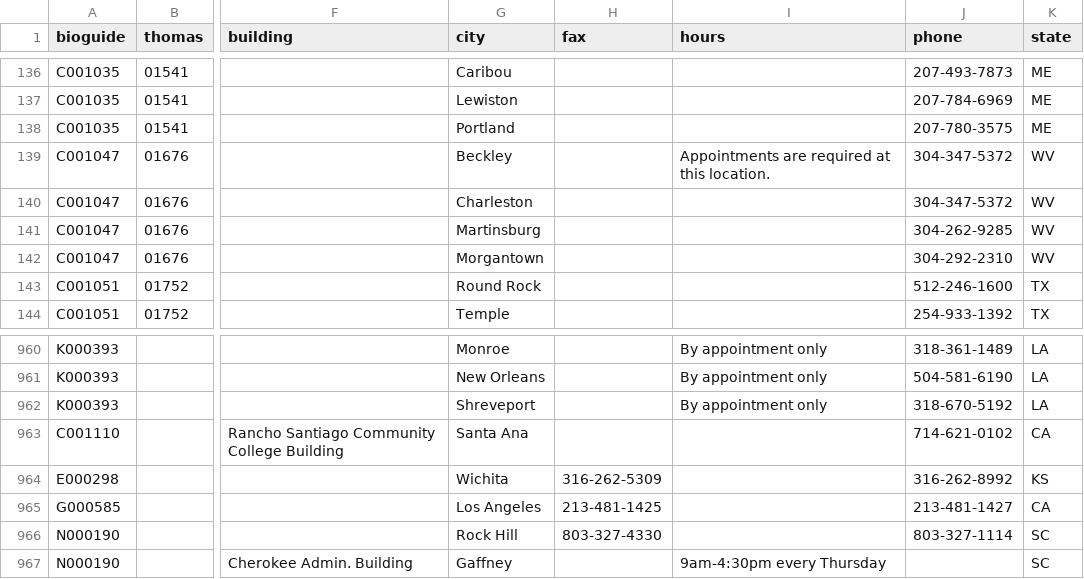
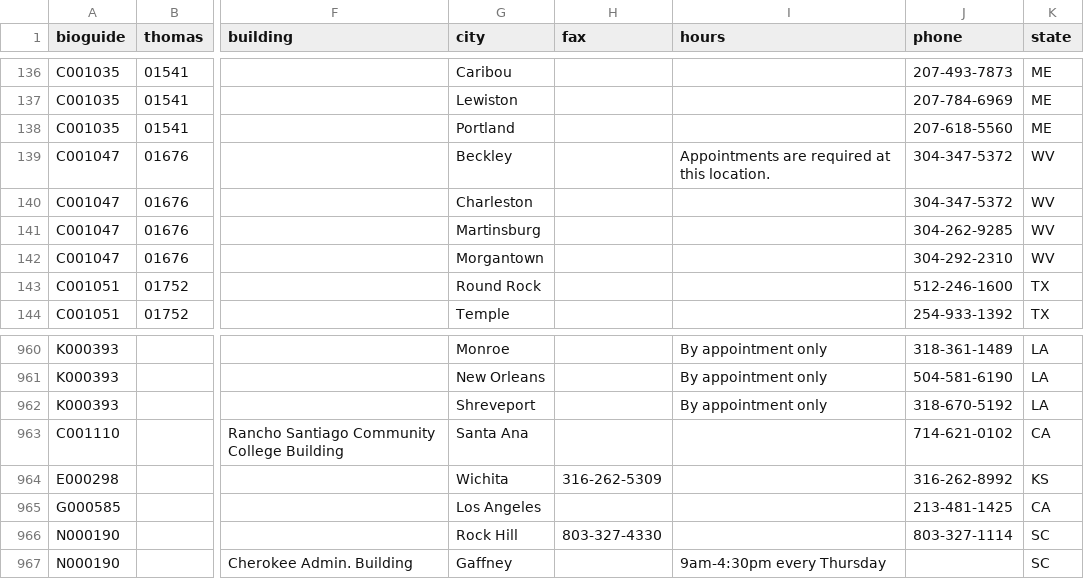
Before and after one commit to unitedstates/congress-legislators, a CSV file: legislators-district-offices.csv, drawn as a sheet; only a part is shown, gaps mark what is left out; the diff names each change by its address in the sheet, - before the commit and + after, or states it on an @@ line.

```diff
--- a/legislators-district-offices.csv
+++ b/legislators-district-offices.csv
-J138 (phone): 207-780-3575
+J138 (phone): 207-618-5560
-H965 (fax): 213-481-1425
+H965 (fax): (empty)
-J965 (phone): 213-481-1427
+J965 (phone): 213-481-1425
```
Also changed, not shown: 2 other files.
